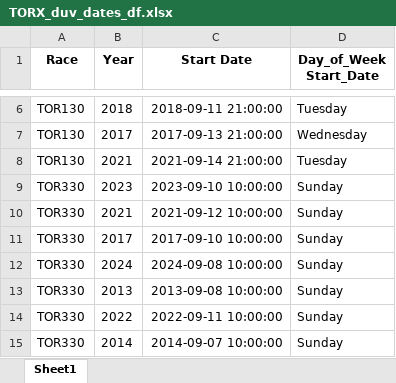
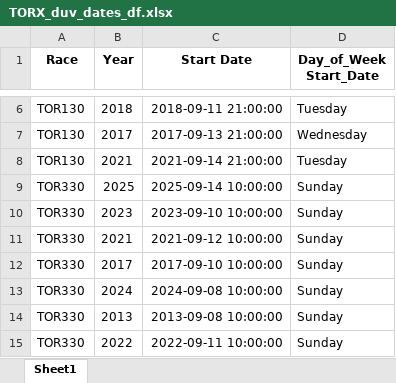
Before and after one commit to kjonina/TORX, an Excel workbook: TORX DUV dates/TORX_duv_dates_df.xlsx, sheet Sheet1, drawn as a sheet; only a part is shown, gaps mark what is left out; the shorter side is filled out with more unchanged rows; values as stored, in another font and other column widths than the file's, no borders; the diff names each change by its address in the sheet, - before the commit and + after, or states it on an @@ line.

```diff
--- a/TORX DUV dates/TORX_duv_dates_df.xlsx (sheet Sheet1)
+++ b/TORX DUV dates/TORX_duv_dates_df.xlsx (sheet Sheet1)
+row 9: TOR330 | 2025 | 2025-09-14 10:00:00 | Sunday
```
Also changed, not shown: TOR330 Data/5. Clean Data for Data Visualisation/Anomalies Tracker/TOR330_finisher_anomalies.xlsx, TOR330 Data/5. Clean Data for Data Visualisation/Anomalies Tracker/TOR330_negative_duration_all_aid_station_bib_df.xlsx, 17 other files.
